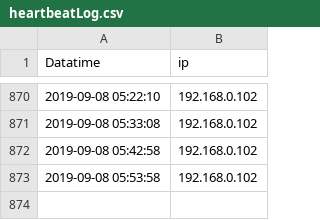
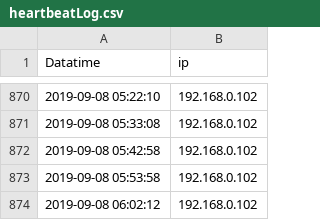
Before and after one commit to wenqingyu/raspberrypi-log, a CSV file: heartbeatLog.csv, drawn as a sheet; only a part is shown, gaps mark what is left out; the diff names each change by its address in the sheet, - before the commit and + after, or states it on an @@ line.

Commit message:
Updated By: 2019-09-08 06:02:12 - 192.168.0.102

```diff
--- a/heartbeatLog.csv
+++ b/heartbeatLog.csv
+row 874: 2019-09-08 06:02:12 | 192.168.0.102
```
